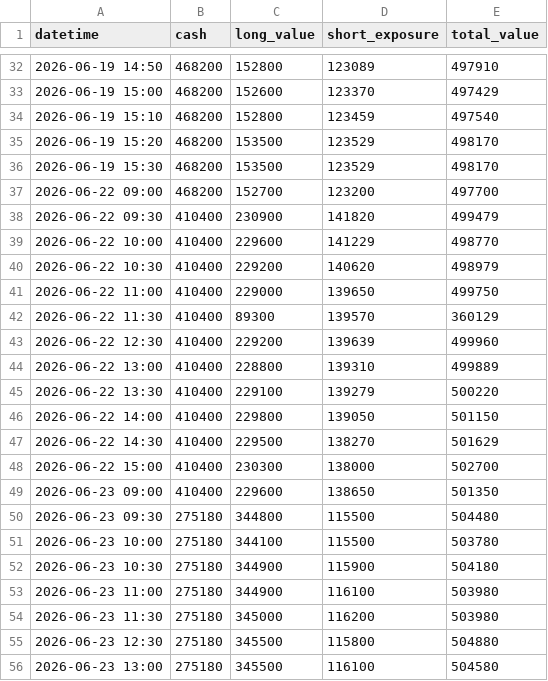
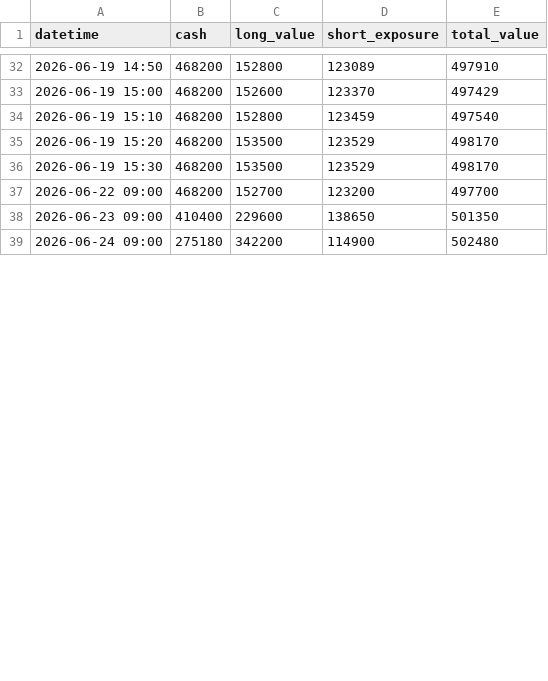
Before and after one commit to dmkn013/kabu, a CSV file: data/runs/run_002/intraday.csv, drawn as a sheet; only a part is shown, gaps mark what is left out; the shorter side is filled out with more unchanged rows; removed rows and columns are numbered as before the commit, all else as after; the diff covers the shown part only; the diff names each change by its address in the sheet, - before the commit and + after, or states it on an @@ line.

```diff
--- a/data/runs/run_002/intraday.csv
+++ b/data/runs/run_002/intraday.csv
-row 38: 2026-06-22 09:30 | 410400 | 230900 | 141820 | 499479
-row 39: 2026-06-22 10:00 | 410400 | 229600 | 141229 | 498770
-row 40: 2026-06-22 10:30 | 410400 | 229200 | 140620 | 498979
-row 41: 2026-06-22 11:00 | 410400 | 229000 | 139650 | 499750
-row 42: 2026-06-22 11:30 | 410400 | 89300 | 139570 | 360129
-row 43: 2026-06-22 12:30 | 410400 | 229200 | 139639 | 499960
-row 44: 2026-06-22 13:00 | 410400 | 228800 | 139310 | 499889
-row 45: 2026-06-22 13:30 | 410400 | 229100 | 139279 | 500220
-row 46: 2026-06-22 14:00 | 410400 | 229800 | 139050 | 501150
-row 47: 2026-06-22 14:30 | 410400 | 229500 | 138270 | 501629
-row 48: 2026-06-22 15:00 | 410400 | 230300 | 138000 | 502700
-row 50: 2026-06-23 09:30 | 275180 | 344800 | 115500 | 504480
-row 51: 2026-06-23 10:00 | 275180 | 344100 | 115500 | 503780
-row 52: 2026-06-23 10:30 | 275180 | 344900 | 115900 | 504180
-row 53: 2026-06-23 11:00 | 275180 | 344900 | 116100 | 503980
-row 54: 2026-06-23 11:30 | 275180 | 345000 | 116200 | 503980
-row 55: 2026-06-23 12:30 | 275180 | 345500 | 115800 | 504880
-row 56: 2026-06-23 13:00 | 275180 | 345500 | 116100 | 504580
```
Also changed, not shown: 1 added row and 14 removed rows elsewhere in this file, data/runs/run_001/intraday.csv, 2 other files.
